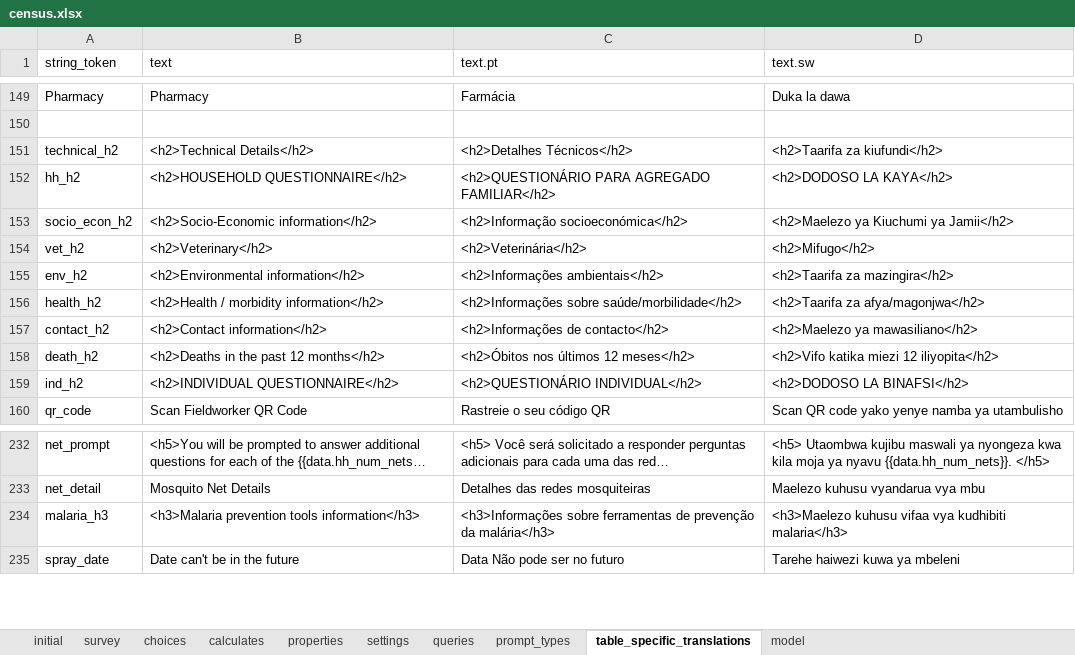
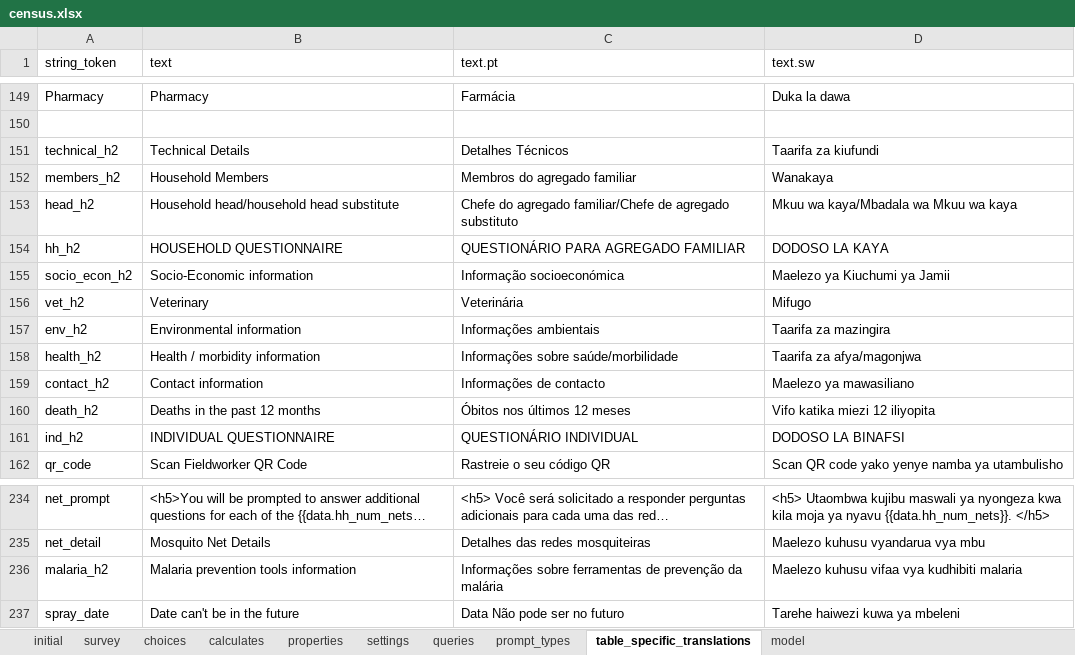
Before and after one commit to karoliscfd/bohemia, an Excel workbook: odkx/app/config/tables/census/forms/census/census.xlsx, sheet table_specific_translations, drawn as a sheet; only a part is shown, gaps mark what is left out; long unchanged cells end in …; values as stored, in another font and other column widths than the file's, no borders; conditional formats not drawn; addresses are those after the commit; the diff covers the shown part only; the diff names each change by its address in the sheet, - before the commit and + after, or states it on an @@ line.

Commit message:
Improve form table of contents

```diff
--- a/odkx/app/config/tables/census/forms/census/census.xlsx (sheet table_specific_translations)
+++ b/odkx/app/config/tables/census/forms/census/census.xlsx (sheet table_specific_translations)
-B151 (text): <h2>Technical Details</h2>
+B151 (text): Technical Details
-C151 (text.pt): <h2>Detalhes Técnicos</h2>
+C151 (text.pt): Detalhes Técnicos
-D151 (text.sw): <h2>Taarifa za kiufundi</h2>
+D151 (text.sw): Taarifa za kiufundi
+row 152: members_h2 | Household Members | Membros do agregado familiar | Wanakaya
+row 153: head_h2 | Household head/household head substitute | Chefe do agregado familiar/Chefe de agregado substituto | Mkuu wa kaya/Mbadala wa Mkuu wa kaya
-B154 (text): <h2>HOUSEHOLD QUESTIONNAIRE</h2>
+B154 (text): HOUSEHOLD QUESTIONNAIRE
-C154 (text.pt): <h2>QUESTIONÁRIO PARA AGREGADO FAMILIAR</h2>
+C154 (text.pt): QUESTIONÁRIO PARA AGREGADO FAMILIAR
-D154 (text.sw): <h2>DODOSO LA KAYA</h2>
+D154 (text.sw): DODOSO LA KAYA
-B155 (text): <h2>Socio-Economic information</h2>
+B155 (text): Socio-Economic information
-C155 (text.pt): <h2>Informação socioeconómica</h2>
+C155 (text.pt): Informação socioeconómica
-D155 (text.sw): <h2>Maelezo ya Kiuchumi ya Jamii</h2>
+D155 (text.sw): Maelezo ya Kiuchumi ya Jamii
-B156 (text): <h2>Veterinary</h2>
+B156 (text): Veterinary
-C156 (text.pt): <h2>Veterinária</h2>
+C156 (text.pt): Veterinária
-D156 (text.sw): <h2>Mifugo</h2>
+D156 (text.sw): Mifugo
-B157 (text): <h2>Environmental information</h2>
+B157 (text): Environmental information
-C157 (text.pt): <h2>Informações ambientais</h2>
+C157 (text.pt): Informações ambientais
-D157 (text.sw): <h2>Taarifa za mazingira</h2>
+D157 (text.sw): Taarifa za mazingira
-B158 (text): <h2>Health / morbidity information</h2>
+B158 (text): Health / morbidity information
-C158 (text.pt): <h2>Informações sobre saúde/morbilidade</h2>
+C158 (text.pt): Informações sobre saúde/morbilidade
-D158 (text.sw): <h2>Taarifa za afya/magonjwa</h2>
+D158 (text.sw): Taarifa za afya/magonjwa
-B159 (text): <h2>Contact information</h2>
+B159 (text): Contact information
-C159 (text.pt): <h2>Informações de contacto</h2>
+C159 (text.pt): Informações de contacto
-D159 (text.sw): <h2>Maelezo ya mawasiliano</h2>
+D159 (text.sw): Maelezo ya mawasiliano
-B160 (text): <h2>Deaths in the past 12 months</h2>
+B160 (text): Deaths in the past 12 months
-C160 (text.pt): <h2>Óbitos nos últimos 12 meses</h2>
+C160 (text.pt): Óbitos nos últimos 12 meses
-D160 (text.sw): <h2>Vifo katika miezi 12 iliyopita</h2>
+D160 (text.sw): Vifo katika miezi 12 iliyopita
-B161 (text): <h2>INDIVIDUAL QUESTIONNAIRE</h2>
+B161 (text): INDIVIDUAL QUESTIONNAIRE
-C161 (text.pt): <h2>QUESTIONÁRIO INDIVIDUAL</h2>
+C161 (text.pt): QUESTIONÁRIO INDIVIDUAL
-D161 (text.sw): <h2>DODOSO LA BINAFSI</h2>
+D161 (text.sw): DODOSO LA BINAFSI
-A236 (string_token): malaria_h3
+A236 (string_token): malaria_h2
-B236 (text): <h3>Malaria prevention tools information</h3>
+B236 (text): Malaria prevention tools information
-C236 (text.pt): <h3>Informações sobre ferramentas de prevenção da malária</h3>
+C236 (text.pt): Informações sobre ferramentas de prevenção da malária
-D236 (text.sw): <h3>Maelezo kuhusu vifaa vya kudhibiti malaria</h3>
+D236 (text.sw): Maelezo kuhusu vifaa vya kudhibiti malaria
```
Also changed, not shown: 3 added rows, 3 removed rows and 12 edited cells elsewhere in this sheet, sheet survey, sheet settings, 7 other files.
